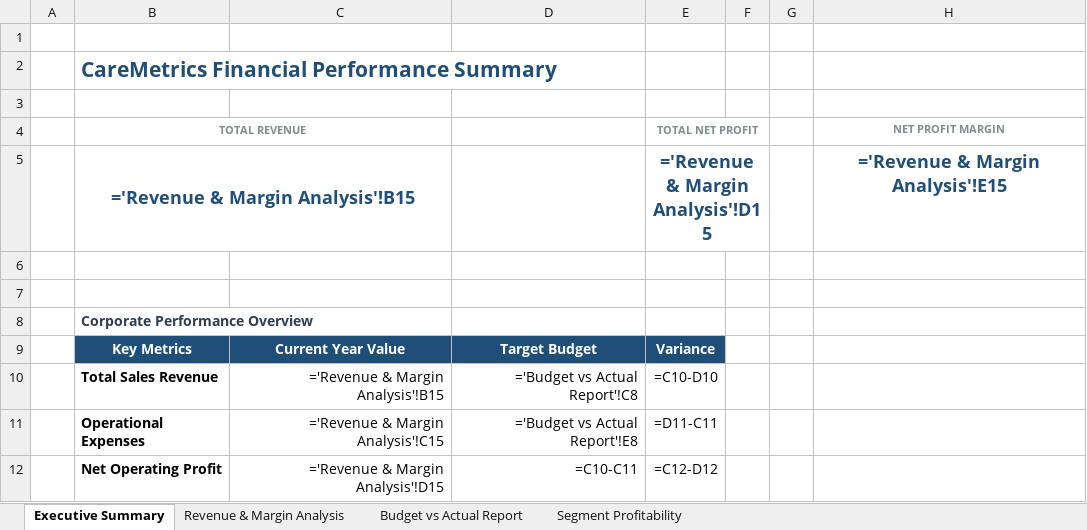
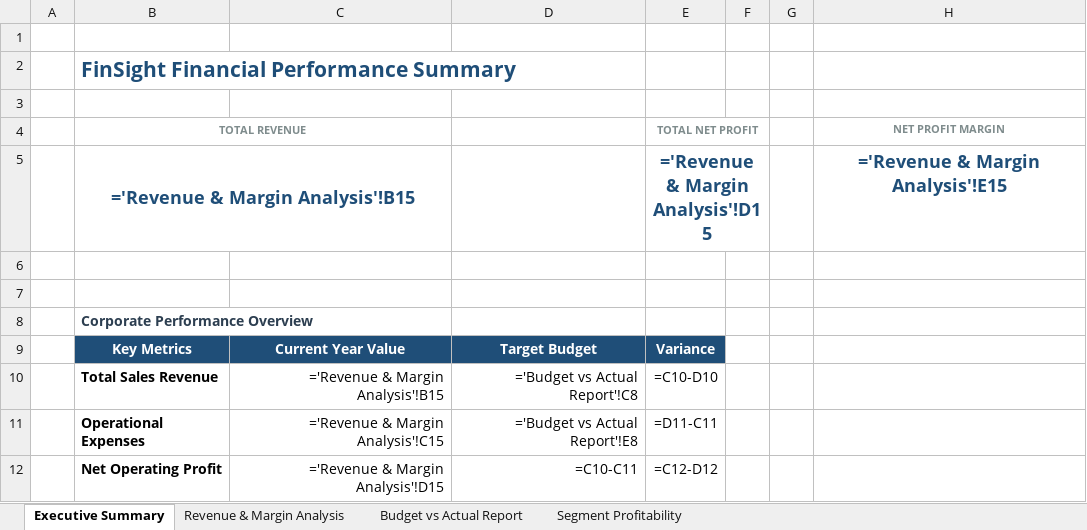
Before and after one commit to Monisa-Analyst/financial-performance-analytics, an Excel workbook: financial_analysis.xlsx, sheet Executive Summary, drawn as a sheet; values as stored, in another font and other column widths than the file's, no borders; formulas without a stored value are shown as written; the diff names each change by its address in the sheet, - before the commit and + after, or states it on an @@ line.

Commit message:
fix: update excel header title from CareMetrics to FinSight to decouple project branding

```diff
--- a/financial_analysis.xlsx (sheet Executive Summary)
+++ b/financial_analysis.xlsx (sheet Executive Summary)
-B2 (TOTAL REVENUE): CareMetrics Financial Performance Summary
+B2 (TOTAL REVENUE): FinSight Financial Performance Summary
```
Also changed, not shown: 1 other file.
